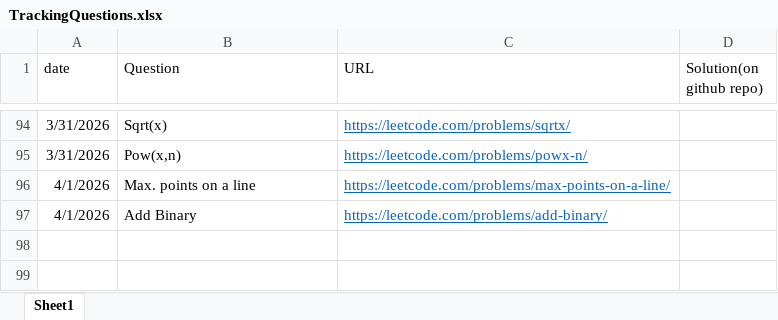
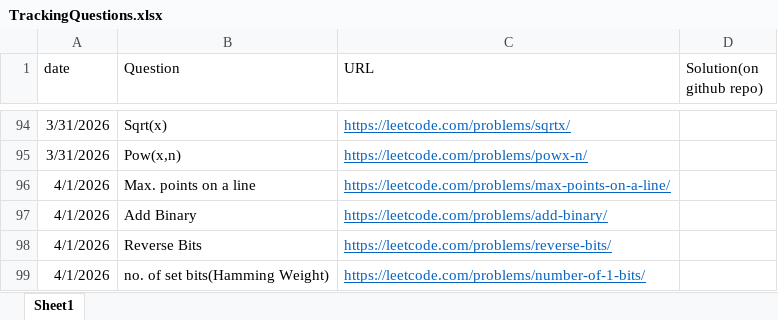
Before and after one commit to gouravlinux/Daily-CP-Practise-Questions, an Excel workbook: TrackingQuestions.xlsx, sheet Sheet1, drawn as a sheet; only a part is shown, gaps mark what is left out; values as stored, in another font and other column widths than the file's, no borders; the diff names each change by its address in the sheet, - before the commit and + after, or states it on an @@ line.

Commit message:
Problems: no. of set bits, reverse bits

```diff
--- a/TrackingQuestions.xlsx (sheet Sheet1)
+++ b/TrackingQuestions.xlsx (sheet Sheet1)
+row 98: 4/1/2026 | Reverse Bits | https://leetcode.com/problems/reverse-bits/
+row 99: 4/1/2026 | no. of set bits(Hamming Weight) | https://leetcode.com/problems/number-of-1-bits/
```
Also changed, not shown: 2 other files.
